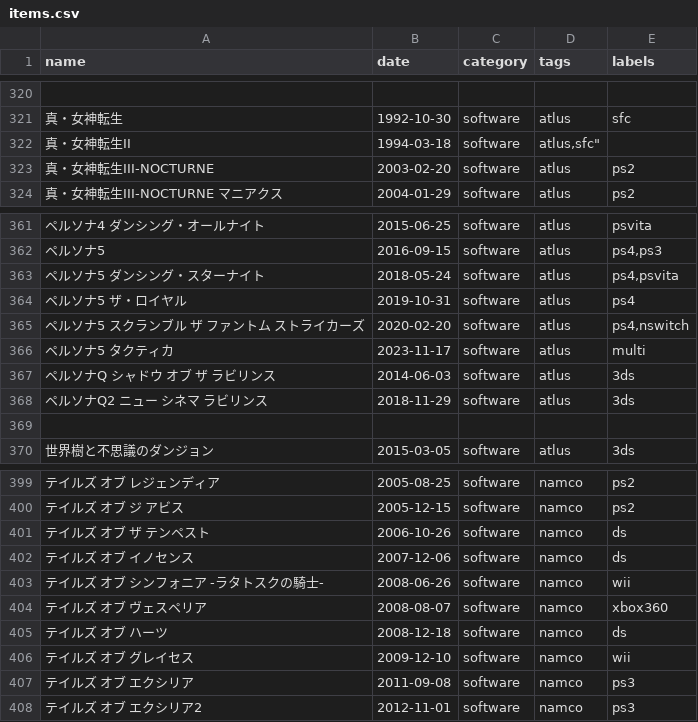
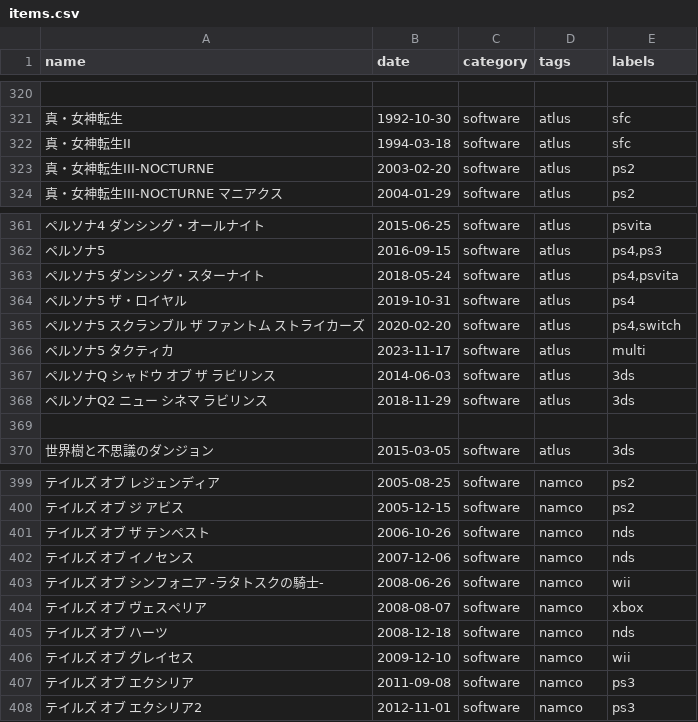
Before and after one commit to qrac/game-timeline, a CSV file: public/assets/items.csv, drawn as a sheet; only a part is shown, gaps mark what is left out; the diff covers the shown part only; the diff names each change by its address in the sheet, - before the commit and + after, or states it on an @@ line.

```diff
--- a/public/assets/items.csv
+++ b/public/assets/items.csv
-D322 (tags): atlus,sfc"
+D322 (tags): atlus
-E322 (labels): (empty)
+E322 (labels): sfc
-E365 (labels): ps4,nswitch
+E365 (labels): ps4,switch
-E401:E402 (labels): ds
+E401:E402 (labels): nds
-E404 (labels): xbox360
+E404 (labels): xbox
-E405 (labels): ds
+E405 (labels): nds
```
Also changed, not shown: 16 added rows elsewhere in this file, public/assets/terms.csv.
